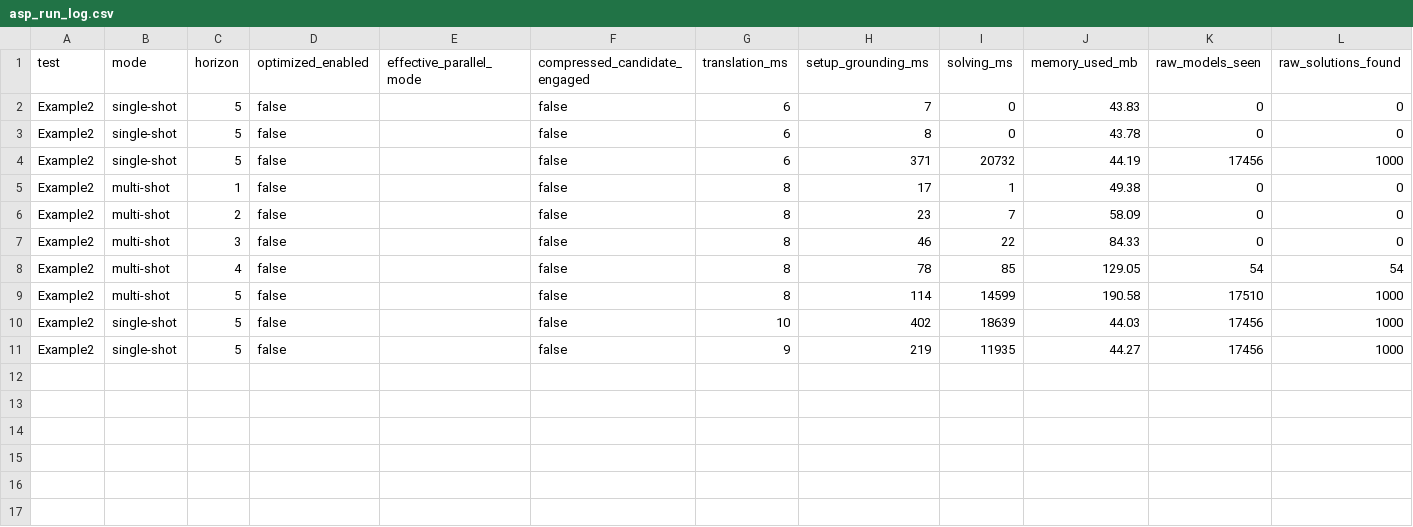
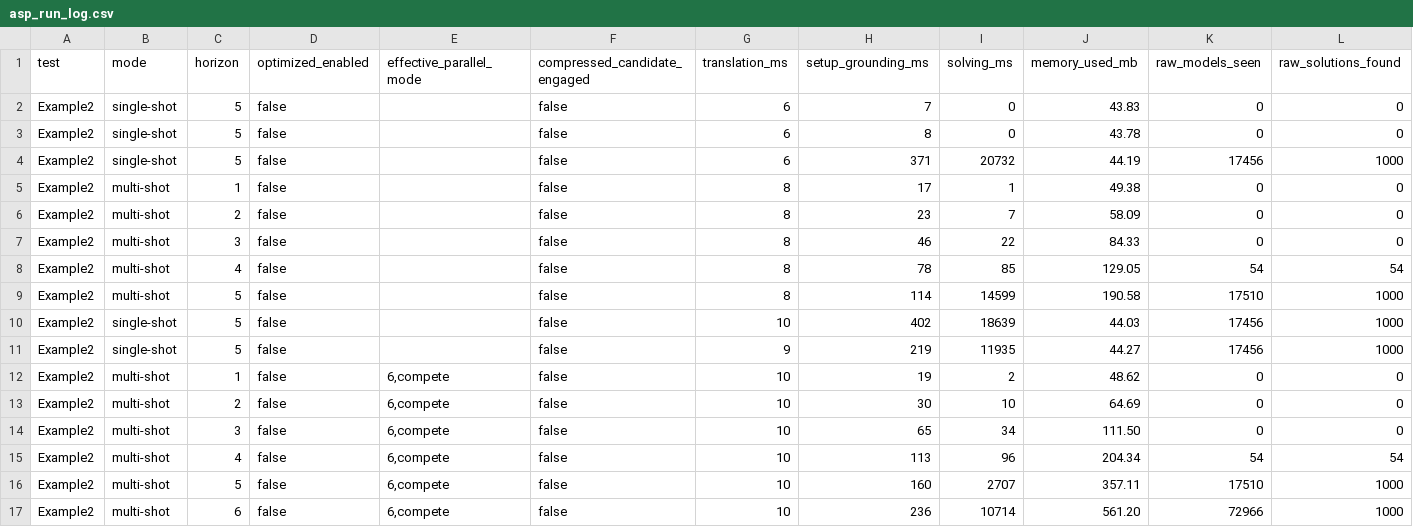
Before and after one commit to Workflomics/clindaws, a CSV file: results/solutions_ImageMagick_Ex2/WC/asp_run_log.csv, drawn as a sheet; only a part is shown; rows hold the shown columns only; the diff names each change by its address in the sheet, - before the commit and + after, or states it on an @@ line.

```diff
--- a/results/solutions_ImageMagick_Ex2/WC/asp_run_log.csv
+++ b/results/solutions_ImageMagick_Ex2/WC/asp_run_log.csv
+row 12: Example2 | multi-shot | 1 | false | 6,compete | false | 10 | 19 | 2 | 48.62 | 0 | 0
+row 13: Example2 | multi-shot | 2 | false | 6,compete | false | 10 | 30 | 10 | 64.69 | 0 | 0
+row 14: Example2 | multi-shot | 3 | false | 6,compete | false | 10 | 65 | 34 | 111.50 | 0 | 0
+row 15: Example2 | multi-shot | 4 | false | 6,compete | false | 10 | 113 | 96 | 204.34 | 54 | 54
+row 16: Example2 | multi-shot | 5 | false | 6,compete | false | 10 | 160 | 2707 | 357.11 | 17510 | 1000
+row 17: Example2 | multi-shot | 6 | false | 6,compete | false | 10 | 236 | 10714 | 561.20 | 72966 | 1000
```
Also changed, not shown: results/solutions_ImageMagick_Ex2/WC/asp_run_summary.csv, results/solutions_MassSpectrometry_No3_extended/WC/asp_run_summary.csv, 13 other files.
